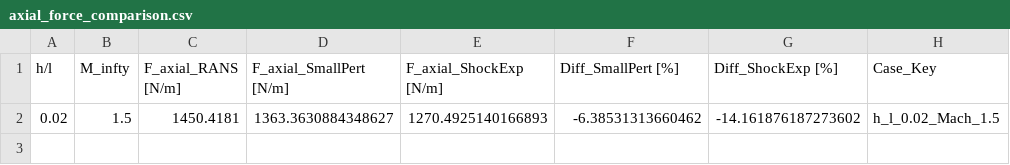
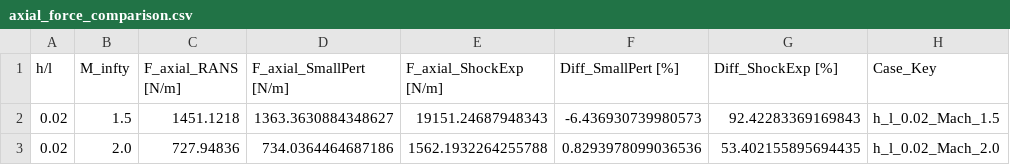
Before and after one commit to hadieSabbah/Supersonic-Bladeless-Turbine, a CSV file: SBTTD/reports/figures/Mach Study/axial_force_comparison.csv, drawn as a sheet.

Commit message:
Adding Mach Collapse Code
Adding the Mach collapse stuff

```diff
--- a/SBTTD/reports/figures/Mach Study/axial_force_comparison.csv
+++ b/SBTTD/reports/figures/Mach Study/axial_force_comparison.csv
@@ -1,2 +1,3 @@
 h/l,M_infty,F_axial_RANS [N/m],F_axial_SmallPert [N/m],F_axial_ShockExp [N/m],Diff_SmallPert [%],Diff_ShockExp [%],Case_Key
-0.02,1.5,1450.4181,1363.3630884348627,1270.4925140166893,-6.38531313660462,-14.161876187273602,h_l_0.02_Mach_1.5
+0.02,1.5,1451.1218,1363.3630884348627,19151.24687948343,-6.436930739980573,92.42283369169843,h_l_0.02_Mach_1.5
+0.02,2.0,727.94836,734.0364464687186,1562.1932264255788,0.8293978099036536,53.402155895694435,h_l_0.02_Mach_2.0
```
Also changed, not shown: 16 other files.
